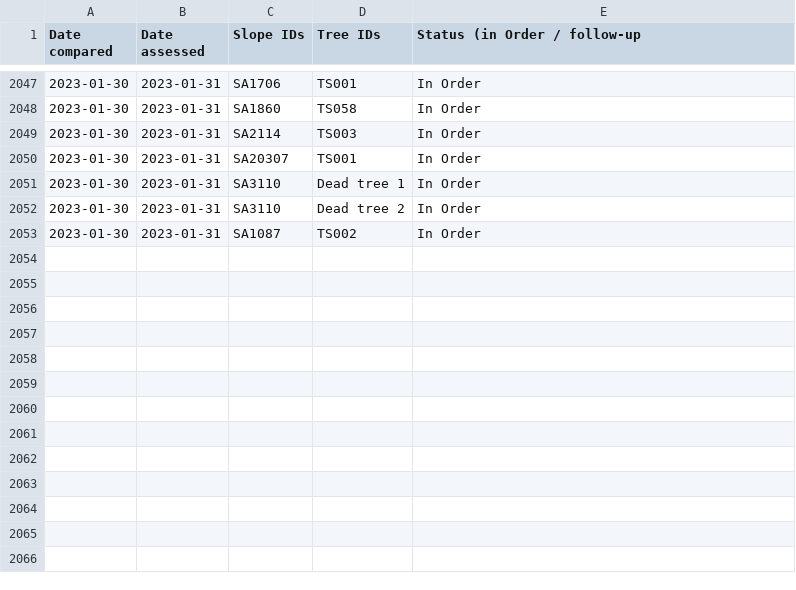
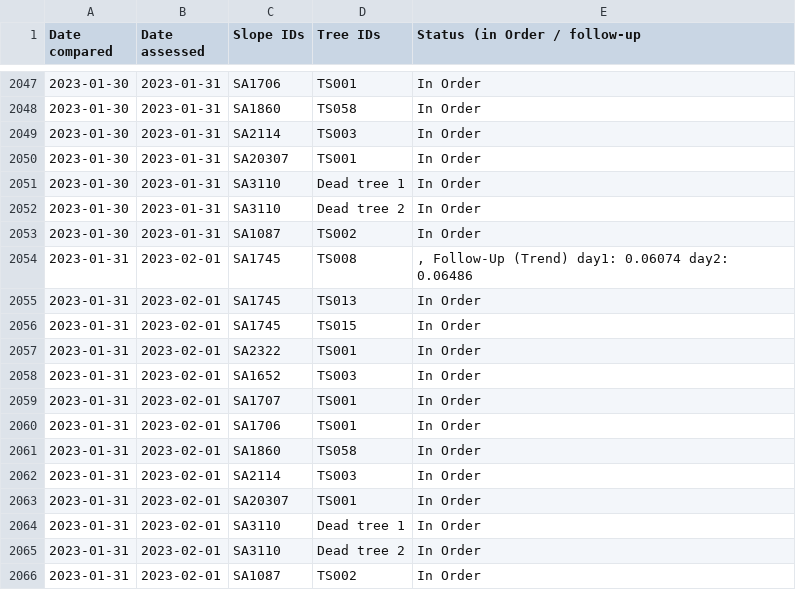
Before and after one commit to treestuff/DataFiles, a CSV file: CumulativeDailyWarning.csv, drawn as a sheet; only a part is shown, gaps mark what is left out; the diff names each change by its address in the sheet, - before the commit and + after, or states it on an @@ line.

```diff
--- a/CumulativeDailyWarning.csv
+++ b/CumulativeDailyWarning.csv
+row 2054: 2023-01-31 | 2023-02-01 | SA1745 | TS008 | , Follow-Up (Trend) day1: 0.06074 day2: 0.06486
+row 2055: 2023-01-31 | 2023-02-01 | SA1745 | TS013 | In Order
+row 2056: 2023-01-31 | 2023-02-01 | SA1745 | TS015 | In Order
+row 2057: 2023-01-31 | 2023-02-01 | SA2322 | TS001 | In Order
+row 2058: 2023-01-31 | 2023-02-01 | SA1652 | TS003 | In Order
+row 2059: 2023-01-31 | 2023-02-01 | SA1707 | TS001 | In Order
+row 2060: 2023-01-31 | 2023-02-01 | SA1706 | TS001 | In Order
+row 2061: 2023-01-31 | 2023-02-01 | SA1860 | TS058 | In Order
+row 2062: 2023-01-31 | 2023-02-01 | SA2114 | TS003 | In Order
+row 2063: 2023-01-31 | 2023-02-01 | SA20307 | TS001 | In Order
+row 2064: 2023-01-31 | 2023-02-01 | SA3110 | Dead tree 1 | In Order
+row 2065: 2023-01-31 | 2023-02-01 | SA3110 | Dead tree 2 | In Order
+row 2066: 2023-01-31 | 2023-02-01 | SA1087 | TS002 | In Order
```
Also changed, not shown: DataCumulatedFlex2.csv, pivotFlexBarrier.csv, 1 other file.
